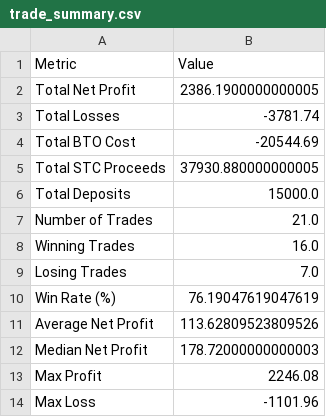
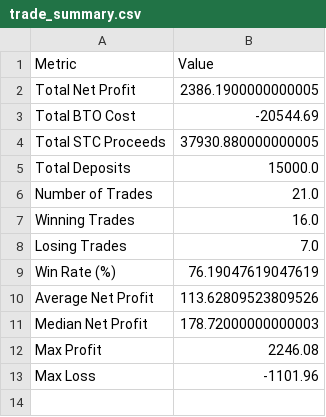
Before and after one commit to danionpluto/tradebot28, a CSV file: trade_summary.csv, drawn as a sheet; the diff names each change by its address in the sheet, - before the commit and + after, or states it on an @@ line.

Commit message:
make more accurate

```diff
--- a/trade_summary.csv
+++ b/trade_summary.csv
-row 3: Total Losses | -3781.74
```
